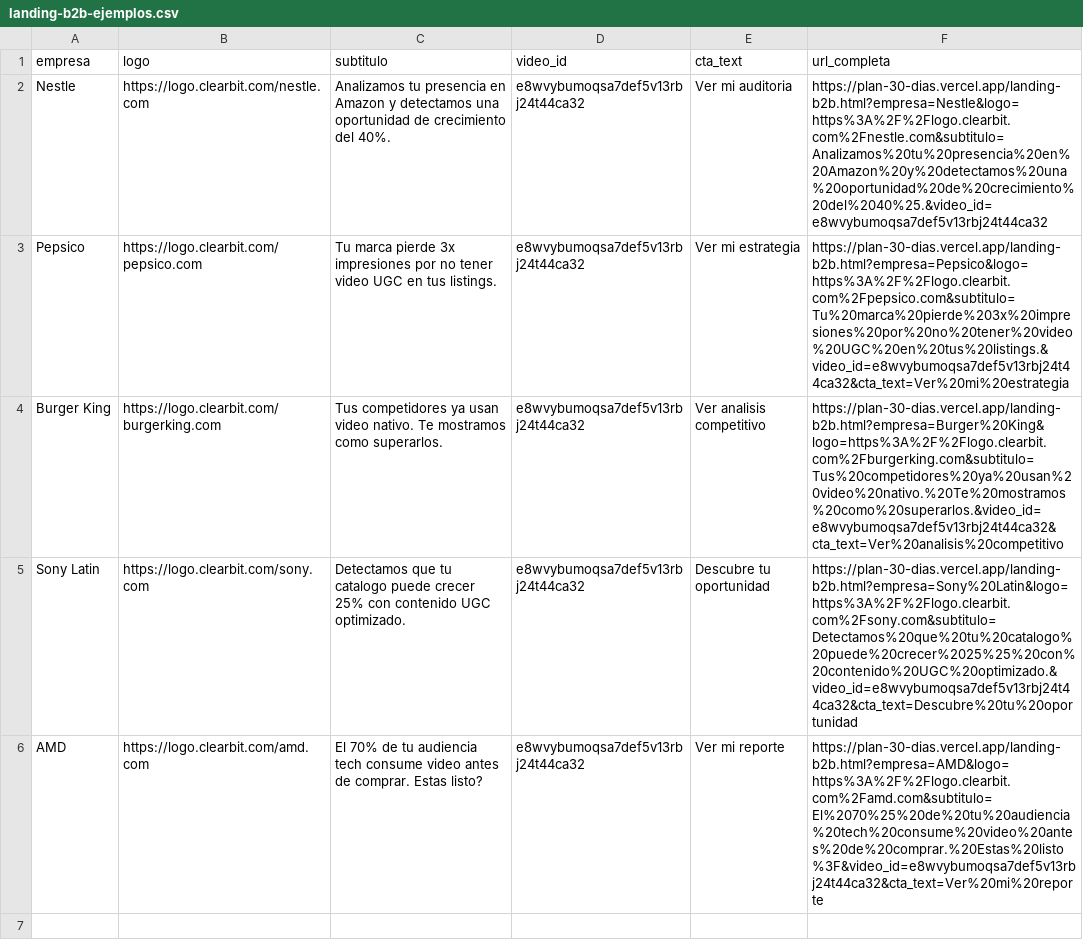
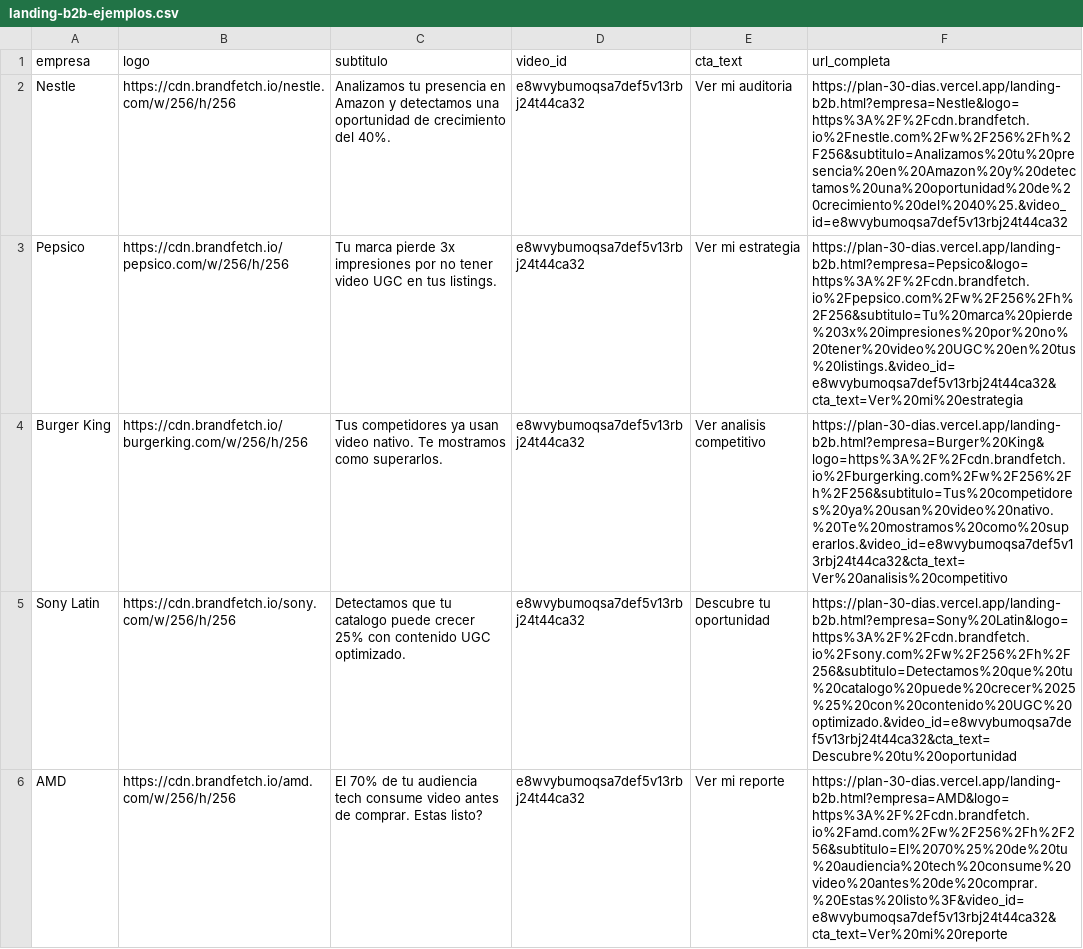
Before and after one commit to gmrdaniel/plan-30-dias, a CSV file: tracker/public/landing-b2b-ejemplos.csv, drawn as a sheet.

```diff
--- a/tracker/public/landing-b2b-ejemplos.csv
+++ b/tracker/public/landing-b2b-ejemplos.csv
@@ -1,6 +1,6 @@
 empresa,logo,subtitulo,video_id,cta_text,url_completa
-Nestle,https://logo.clearbit.com/nestle.com,Analizamos tu presencia en Amazon y detectamos una oportunidad de crecimiento del 40%.,e8wvybumoqsa7def5v13rbj24t44ca32,Ver mi auditoria,https://plan-30-dias.vercel.app/landing-b2b.html?empresa=Nestle&logo=https%3A%2F%2Flogo.clearbit.com%2Fnestle.com&subtitulo=Analizamos%20tu%20presencia%20en%20Amazon%20y%20detectamos%20una%20oportunidad%20de%20crecimiento%20del%2040%25.&video_id=e8wvybumoqsa7def5v13rbj24t44ca32
-Pepsico,https://logo.clearbit.com/pepsico.com,Tu marca pierde 3x impresiones por no tener video UGC en tus listings.,e8wvybumoqsa7def5v13rbj24t44ca32,Ver mi estrategia,https://plan-30-dias.vercel.app/landing-b2b.html?empresa=Pepsico&logo=https%3A%2F%2Flogo.clearbit.com%2Fpepsico.com&subtitulo=Tu%20marca%20pierde%203x%20impresiones%20por%20no%20tener%20video%20UGC%20en%20tus%20listings.&video_id=e8wvybumoqsa7def5v13rbj24t44ca32&cta_text=Ver%20mi%20estrategia
-Burger King,https://logo.clearbit.com/burgerking.com,Tus competidores ya usan video nativo. Te mostramos como superarlos.,e8wvybumoqsa7def5v13rbj24t44ca32,Ver analisis competitivo,https://plan-30-dias.vercel.app/landing-b2b.html?empresa=Burger%20King&logo=https%3A%2F%2Flogo.clearbit.com%2Fburgerking.com&subtitulo=Tus%20competidores%20ya%20usan%20video%20nativo.%20Te%20mostramos%20como%20superarlos.&video_id=e8wvybumoqsa7def5v13rbj24t44ca32&cta_text=Ver%20analisis%20competitivo
-Sony Latin,https://logo.clearbit.com/sony.com,Detectamos que tu catalogo puede crecer 25% con contenido UGC optimizado.,e8wvybumoqsa7def5v13rbj24t44ca32,Descubre tu oportunidad,https://plan-30-dias.vercel.app/landing-b2b.html?empresa=Sony%20Latin&logo=https%3A%2F%2Flogo.clearbit.com%2Fsony.com&subtitulo=Detectamos%20que%20tu%20catalogo%20puede%20crecer%2025%25%20con%20contenido%20UGC%20optimizado.&video_id=e8wvybumoqsa7def5v13rbj24t44ca32&cta_text=Descubre%20tu%20oportunidad
-AMD,https://logo.clearbit.com/amd.com,El 70% de tu audiencia tech consume video antes de comprar. Estas listo?,e8wvybumoqsa7def5v13rbj24t44ca32,Ver mi reporte,https://plan-30-dias.vercel.app/landing-b2b.html?empresa=AMD&logo=https%3A%2F%2Flogo.clearbit.com%2Famd.com&subtitulo=El%2070%25%20de%20tu%20audiencia%20tech%20consume%20video%20antes%20de%20comprar.%20Estas%20listo%3F&video_id=e8wvybumoqsa7def5v13rbj24t44ca32&cta_text=Ver%20mi%20reporte
+Nestle,https://cdn.brandfetch.io/nestle.com/w/256/h/256,Analizamos tu presencia en Amazon y detectamos una oportunidad de crecimiento del 40%.,e8wvybumoqsa7def5v13rbj24t44ca32,Ver mi auditoria,https://plan-30-dias.vercel.app/landing-b2b.html?empresa=Nestle&logo=https%3A%2F%2Fcdn.brandfetch.io%2Fnestle.com%2Fw%2F256%2Fh%2F256&subtitulo=Analizamos%20tu%20presencia%20en%20Amazon%20y%20detectamos%20una%20oportunidad%20de%20crecimiento%20del%2040%25.&video_id=e8wvybumoqsa7def5v13rbj24t44ca32
+Pepsico,https://cdn.brandfetch.io/pepsico.com/w/256/h/256,Tu marca pierde 3x impresiones por no tener video UGC en tus listings.,e8wvybumoqsa7def5v13rbj24t44ca32,Ver mi estrategia,https://plan-30-dias.vercel.app/landing-b2b.html?empresa=Pepsico&logo=https%3A%2F%2Fcdn.brandfetch.io%2Fpepsico.com%2Fw%2F256%2Fh%2F256&subtitulo=Tu%20marca%20pierde%203x%20impresiones%20por%20no%20tener%20video%20UGC%20en%20tus%20listings.&video_id=e8wvybumoqsa7def5v13rbj24t44ca32&cta_text=Ver%20mi%20estrategia
+Burger King,https://cdn.brandfetch.io/burgerking.com/w/256/h/256,Tus competidores ya usan video nativo. Te mostramos como superarlos.,e8wvybumoqsa7def5v13rbj24t44ca32,Ver analisis competitivo,https://plan-30-dias.vercel.app/landing-b2b.html?empresa=Burger%20King&logo=https%3A%2F%2Fcdn.brandfetch.io%2Fburgerking.com%2Fw%2F256%2Fh%2F256&subtitulo=Tus%20competidores%20ya%20usan%20video%20nativo.%20Te%20mostramos%20como%20superarlos.&video_id=e8wvybumoqsa7def5v13rbj24t44ca32&cta_text=Ver%20analisis%20competitivo
+Sony Latin,https://cdn.brandfetch.io/sony.com/w/256/h/256,Detectamos que tu catalogo puede crecer 25% con contenido UGC optimizado.,e8wvybumoqsa7def5v13rbj24t44ca32,Descubre tu oportunidad,https://plan-30-dias.vercel.app/landing-b2b.html?empresa=Sony%20Latin&logo=https%3A%2F%2Fcdn.brandfetch.io%2Fsony.com%2Fw%2F256%2Fh%2F256&subtitulo=Detectamos%20que%20tu%20catalogo%20puede%20crecer%2025%25%20con%20contenido%20UGC%20optimizado.&video_id=e8wvybumoqsa7def5v13rbj24t44ca32&cta_text=Descubre%20tu%20oportunidad
+AMD,https://cdn.brandfetch.io/amd.com/w/256/h/256,El 70% de tu audiencia tech consume video antes de comprar. Estas listo?,e8wvybumoqsa7def5v13rbj24t44ca32,Ver mi reporte,https://plan-30-dias.vercel.app/landing-b2b.html?empresa=AMD&logo=https%3A%2F%2Fcdn.brandfetch.io%2Famd.com%2Fw%2F256%2Fh%2F256&subtitulo=El%2070%25%20de%20tu%20audiencia%20tech%20consume%20video%20antes%20de%20comprar.%20Estas%20listo%3F&video_id=e8wvybumoqsa7def5v13rbj24t44ca32&cta_text=Ver%20mi%20reporte
```
